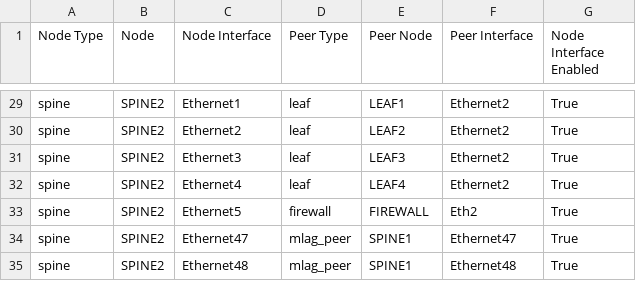
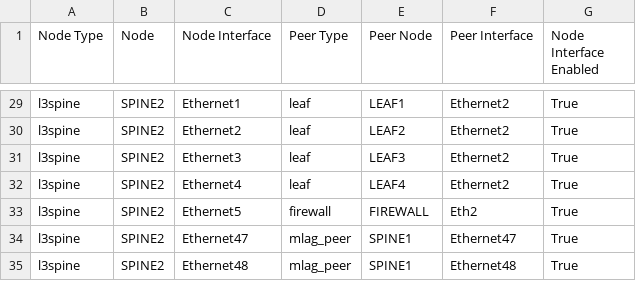
Before and after one commit to wynnhall/home-avd-development, a CSV file: project1/l2ls-fabric/documentation/fabric/DC1_FABRIC-topology.csv, drawn as a sheet; only a part is shown, gaps mark what is left out; the diff covers the shown part only; the diff names each change by its address in the sheet, - before the commit and + after, or states it on an @@ line.

Commit message:
Changed MGMT VRF, Interface, Switched to l3spine model and added vars for l3spine.

```diff
--- a/project1/l2ls-fabric/documentation/fabric/DC1_FABRIC-topology.csv
+++ b/project1/l2ls-fabric/documentation/fabric/DC1_FABRIC-topology.csv
-A29:A35 (Node Type): spine
+A29:A35 (Node Type): l3spine
```
Also changed, not shown: 15 edited cells elsewhere in this file, 24 other files.
